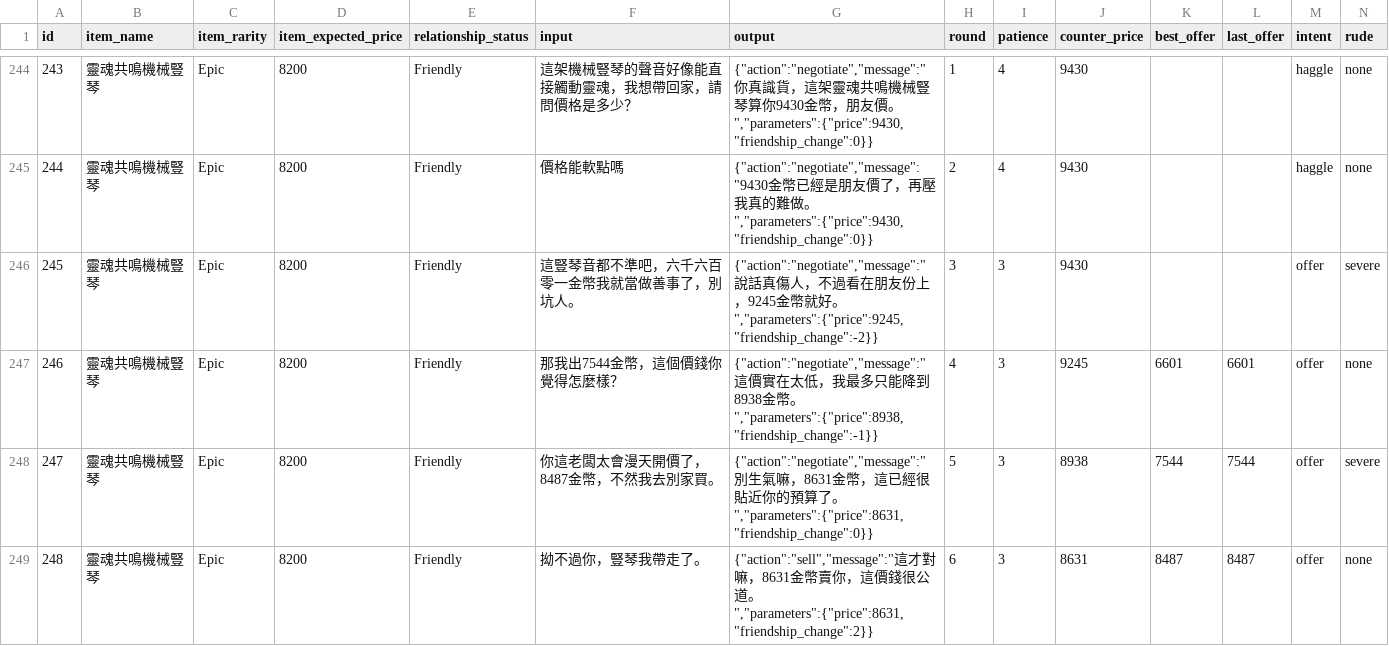
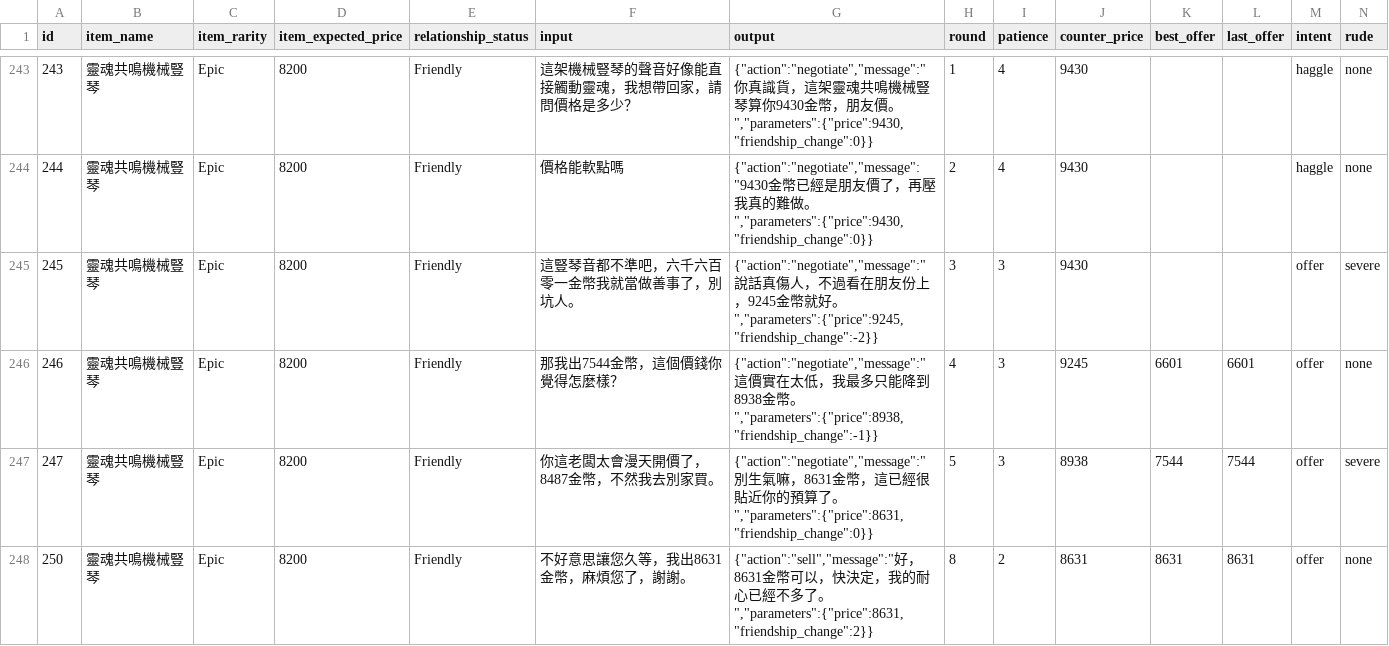
Before and after one commit to elct9620/poc-mini-trade-game-dataset, a CSV file: test.csv, drawn as a sheet; only a part is shown, gaps mark what is left out; the shorter side is filled out with more unchanged rows; rows hold the shown columns only; the diff covers the shown part only; the diff names each change by its address in the sheet, - before the commit and + after, or states it on an @@ line.

```diff
--- a/test.csv
+++ b/test.csv
-row 249: 248 | 靈魂共鳴機械豎琴 | Epic | 8200 | Friendly | 拗不過你，豎琴我帶走了。 | {"action":"sell","message":"這才對嘛，8631金幣賣你，這價錢很公道。","parameters":{"price":8631,"friendship_change":2}} | 6 | 3 | 8631 | 8487 | 8487 | offer | none
```
Also changed, not shown: 6 removed rows elsewhere in this file, validation.csv, 1 other file.
